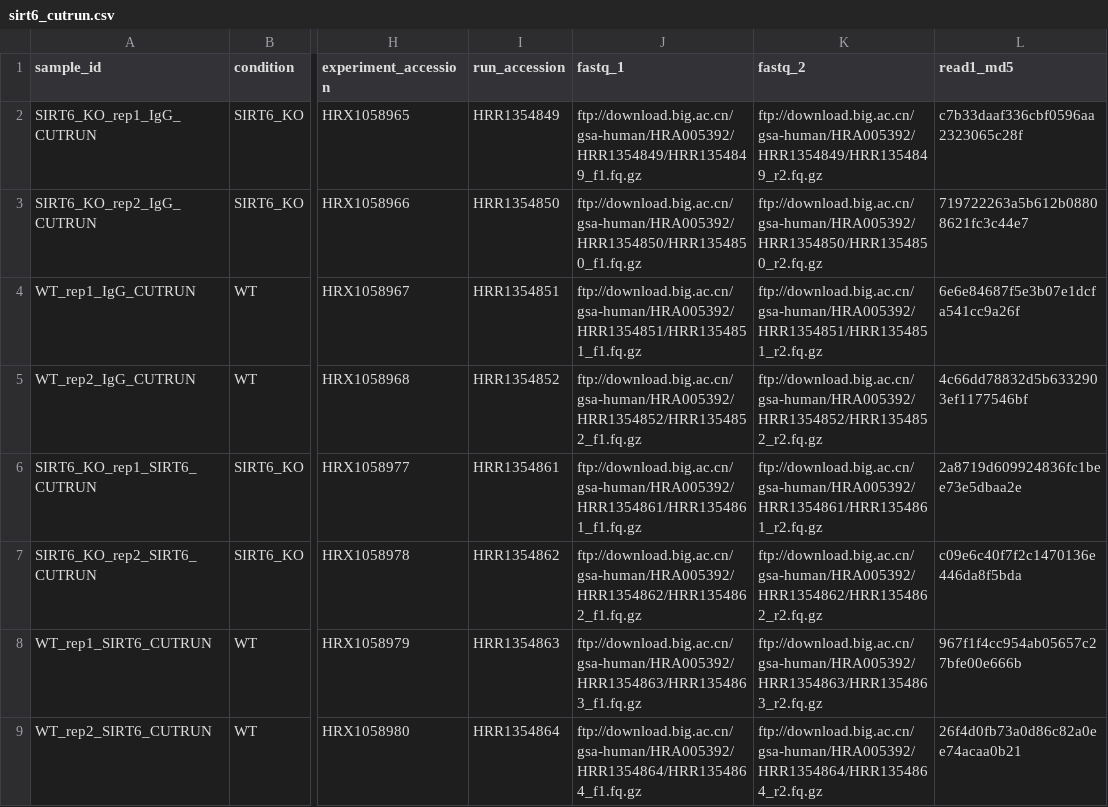
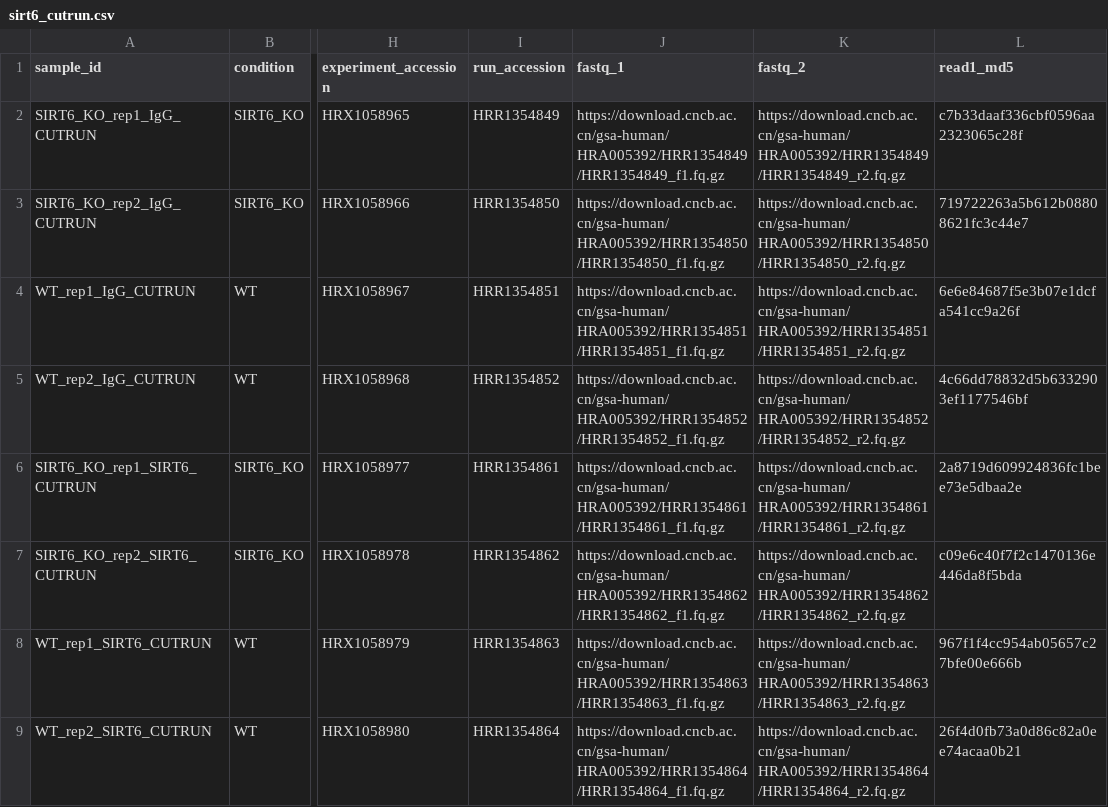
Before and after one commit to jedreekPrograms/ngp-sovereign-synesis-bounties, a CSV file: bounty1/resources/sirt6_cutrun.csv, drawn as a sheet; only a part is shown, gaps mark what is left out; the diff names each change by its address in the sheet, - before the commit and + after, or states it on an @@ line.

Commit message:
fix: use HTTPS archive URLs for HRA005392 CUT&RUN

```diff
--- a/bounty1/resources/sirt6_cutrun.csv
+++ b/bounty1/resources/sirt6_cutrun.csv
-J2 (fastq_1): ftp://download.big.ac.cn/gsa-human/HRA005392/HRR1354849/HRR1354849_f1.fq.gz
+J2 (fastq_1): https://download.cncb.ac.cn/gsa-human/HRA005392/HRR1354849/HRR1354849_f1.fq.gz
-K2 (fastq_2): ftp://download.big.ac.cn/gsa-human/HRA005392/HRR1354849/HRR1354849_r2.fq.gz
+K2 (fastq_2): https://download.cncb.ac.cn/gsa-human/HRA005392/HRR1354849/HRR1354849_r2.fq.gz
-J3 (fastq_1): ftp://download.big.ac.cn/gsa-human/HRA005392/HRR1354850/HRR1354850_f1.fq.gz
+J3 (fastq_1): https://download.cncb.ac.cn/gsa-human/HRA005392/HRR1354850/HRR1354850_f1.fq.gz
-K3 (fastq_2): ftp://download.big.ac.cn/gsa-human/HRA005392/HRR1354850/HRR1354850_r2.fq.gz
+K3 (fastq_2): https://download.cncb.ac.cn/gsa-human/HRA005392/HRR1354850/HRR1354850_r2.fq.gz
-J4 (fastq_1): ftp://download.big.ac.cn/gsa-human/HRA005392/HRR1354851/HRR1354851_f1.fq.gz
+J4 (fastq_1): https://download.cncb.ac.cn/gsa-human/HRA005392/HRR1354851/HRR1354851_f1.fq.gz
-K4 (fastq_2): ftp://download.big.ac.cn/gsa-human/HRA005392/HRR1354851/HRR1354851_r2.fq.gz
+K4 (fastq_2): https://download.cncb.ac.cn/gsa-human/HRA005392/HRR1354851/HRR1354851_r2.fq.gz
-J5 (fastq_1): ftp://download.big.ac.cn/gsa-human/HRA005392/HRR1354852/HRR1354852_f1.fq.gz
+J5 (fastq_1): https://download.cncb.ac.cn/gsa-human/HRA005392/HRR1354852/HRR1354852_f1.fq.gz
-K5 (fastq_2): ftp://download.big.ac.cn/gsa-human/HRA005392/HRR1354852/HRR1354852_r2.fq.gz
+K5 (fastq_2): https://download.cncb.ac.cn/gsa-human/HRA005392/HRR1354852/HRR1354852_r2.fq.gz
-J6 (fastq_1): ftp://download.big.ac.cn/gsa-human/HRA005392/HRR1354861/HRR1354861_f1.fq.gz
+J6 (fastq_1): https://download.cncb.ac.cn/gsa-human/HRA005392/HRR1354861/HRR1354861_f1.fq.gz
-K6 (fastq_2): ftp://download.big.ac.cn/gsa-human/HRA005392/HRR1354861/HRR1354861_r2.fq.gz
+K6 (fastq_2): https://download.cncb.ac.cn/gsa-human/HRA005392/HRR1354861/HRR1354861_r2.fq.gz
-J7 (fastq_1): ftp://download.big.ac.cn/gsa-human/HRA005392/HRR1354862/HRR1354862_f1.fq.gz
+J7 (fastq_1): https://download.cncb.ac.cn/gsa-human/HRA005392/HRR1354862/HRR1354862_f1.fq.gz
-K7 (fastq_2): ftp://download.big.ac.cn/gsa-human/HRA005392/HRR1354862/HRR1354862_r2.fq.gz
+K7 (fastq_2): https://download.cncb.ac.cn/gsa-human/HRA005392/HRR1354862/HRR1354862_r2.fq.gz
-J8 (fastq_1): ftp://download.big.ac.cn/gsa-human/HRA005392/HRR1354863/HRR1354863_f1.fq.gz
+J8 (fastq_1): https://download.cncb.ac.cn/gsa-human/HRA005392/HRR1354863/HRR1354863_f1.fq.gz
-K8 (fastq_2): ftp://download.big.ac.cn/gsa-human/HRA005392/HRR1354863/HRR1354863_r2.fq.gz
+K8 (fastq_2): https://download.cncb.ac.cn/gsa-human/HRA005392/HRR1354863/HRR1354863_r2.fq.gz
-J9 (fastq_1): ftp://download.big.ac.cn/gsa-human/HRA005392/HRR1354864/HRR1354864_f1.fq.gz
+J9 (fastq_1): https://download.cncb.ac.cn/gsa-human/HRA005392/HRR1354864/HRR1354864_f1.fq.gz
-K9 (fastq_2): ftp://download.big.ac.cn/gsa-human/HRA005392/HRR1354864/HRR1354864_r2.fq.gz
+K9 (fastq_2): https://download.cncb.ac.cn/gsa-human/HRA005392/HRR1354864/HRR1354864_r2.fq.gz
```
